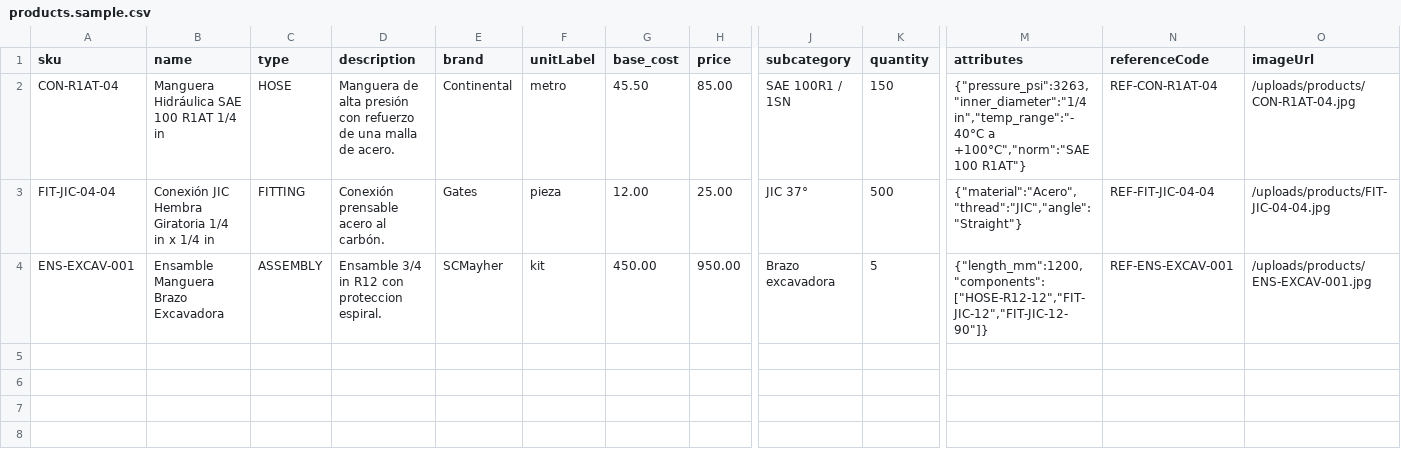
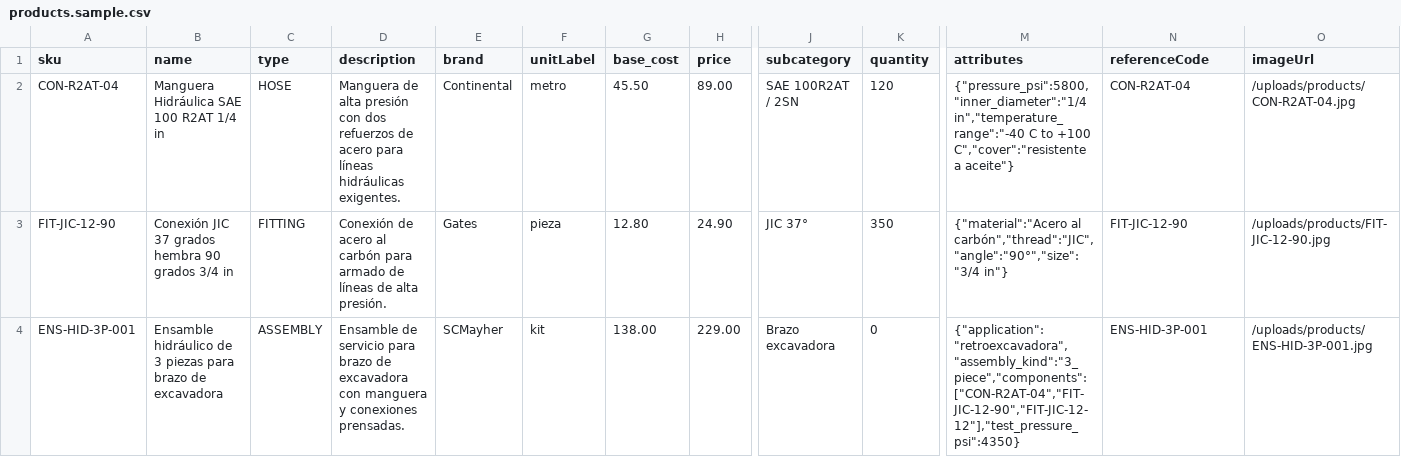
Before and after one commit to raul2105/WMS-Mangueras-y-conexiones, a CSV file: data/products.sample.csv, drawn as a sheet; only a part is shown, gaps mark what is left out; removed rows and columns are numbered as before the commit, all else as after; rows hold the shown columns only; the diff names each change by its address in the sheet, - before the commit and + after, or states it on an @@ line.

```diff
--- a/data/products.sample.csv
+++ b/data/products.sample.csv
-A2 (sku): CON-R1AT-04
+A2 (sku): CON-R2AT-04
-B2 (name): Manguera Hidráulica SAE 100 R1AT 1/4 in
+B2 (name): Manguera Hidráulica SAE 100 R2AT 1/4 in
-D2 (description): …presión con refuerzo de una malla de acero.
+D2 (description): …presión con dos refuerzos de acero para líneas hidráulicas exigentes.
-H2 (price): 85.00
+H2 (price): 89.00
-J2 (subcategory): SAE 100R1 / 1SN
+J2 (subcategory): SAE 100R2AT / 2SN
-K2 (quantity): 150
+K2 (quantity): 120
-M2 (attributes): {"pressure_psi":3263,"inner_diameter":"1/4 in","temp_range":"-40°C a +100°C","norm":"SAE 100 R1AT"}
+M2 (attributes): {"pressure_psi":5800,"inner_diameter":"1/4 in","temperature_range":"-40 C to +100 C","cover":"resistente a aceite"}
-N2 (referenceCode): REF-CON-R1AT-04
+N2 (referenceCode): CON-R2AT-04
-O2 (imageUrl): /uploads/products/CON-R1AT-04.jpg
+O2 (imageUrl): /uploads/products/CON-R2AT-04.jpg
-A3 (sku): FIT-JIC-04-04
+A3 (sku): FIT-JIC-12-90
-B3 (name): Conexión JIC Hembra Giratoria 1/4 in x 1/4 in
+B3 (name): Conexión JIC 37 grados hembra 90 grados 3/4 in
-D3 (description): Conexión prensable acero al carbón.
+D3 (description): Conexión de acero al carbón para armado de líneas de alta presión.
-G3 (base_cost): 12.00
+G3 (base_cost): 12.80
-H3 (price): 25.00
+H3 (price): 24.90
-K3 (quantity): 500
+K3 (quantity): 350
-M3 (attributes): {"material":"Acero","thread":"JIC","angle":"Straight"}
+M3 (attributes): {"material":"Acero al carbón","thread":"JIC","angle":"90°","size":"3/4 in"}
-N3 (referenceCode): REF-FIT-JIC-04-04
+N3 (referenceCode): FIT-JIC-12-90
-O3 (imageUrl): /uploads/products/FIT-JIC-04-04.jpg
+O3 (imageUrl): /uploads/products/FIT-JIC-12-90.jpg
-row 4: ENS-EXCAV-001 | Ensamble Manguera Brazo Excavadora | ASSEMBLY | Ensamble 3/4 in R12 con proteccion espiral. | SCMayher | kit | 450.00 | 950.00 | Brazo excavadora | 5 | {"length_mm":1200,"components": ["HOSE-R12-12","FIT-JIC-12","FIT-JIC-12-90"]} | REF-ENS-EXCAV-001 | /uploads/products/ENS-EXCAV-001.jpg
+row 4: ENS-HID-3P-001 | Ensamble hidráulico de 3 piezas para brazo de excavadora | ASSEMBLY | Ensamble de servicio para brazo de excavadora con manguera y conexiones prensadas. | SCMayher | kit | 138.00 | 229.00 | Brazo excavadora | 0 | {"application":"retroexcavadora","assembly_kind":"3_piece","components":["CON-R2AT-04","FIT-JIC-12-90","FIT-JIC-12-12"],"test_pressure_psi":4350} | ENS-HID-3P-001 | /uploads/products/ENS-HID-3P-001.jpg
```
Also changed, not shown: 2 other files.
